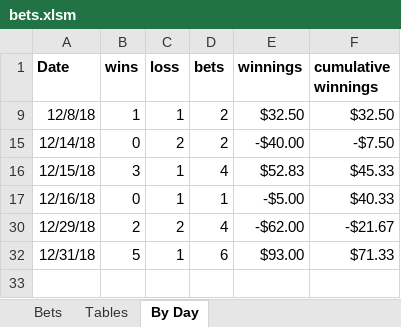
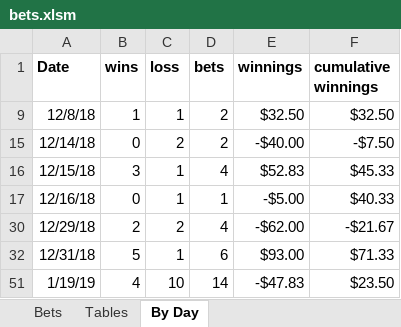
Before and after one commit to JoshSelby/MMAscraper, an Excel workbook: bets.xlsm, sheet By Day, drawn as a sheet; values as stored, in another font and other column widths than the file's, no borders; charts and pictures not drawn; the diff names each change by its address in the sheet, - before the commit and + after, or states it on an @@ line.

```diff
--- a/bets.xlsm (sheet By Day)
+++ b/bets.xlsm (sheet By Day)
+row 51: 1/19/19 | 4 | 10 | 14 | -$47.83 | $23.50
```
Also changed, not shown: sheet Bets, sheet Tables, formulas that keep their value, hidden cells, charts or pictures, 14 other files.
